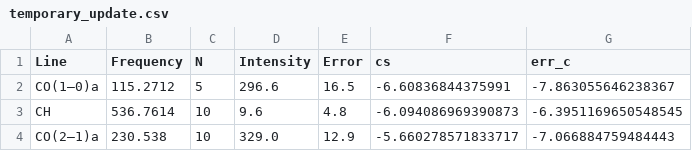
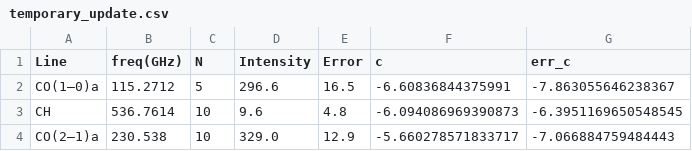
Before and after one commit to MicheleDelliVeneri/ALMASim, a CSV file: brightnes/temporary_update.csv, drawn as a sheet; only a part is shown.

Commit message:
feat: updated lines catalogue

```diff
--- a/brightnes/temporary_update.csv
+++ b/brightnes/temporary_update.csv
@@ -1,2 +1,2 @@
-Line,Frequency,N,Intensity,Error,cs,err_c
+Line,freq(GHz),N,Intensity,Error,c,err_c
 CO(1–0)a,115.2712,5,296.6,16.5,-6.60836844375991,-7.863055646238367
```
Also changed, not shown: 3 other files.
